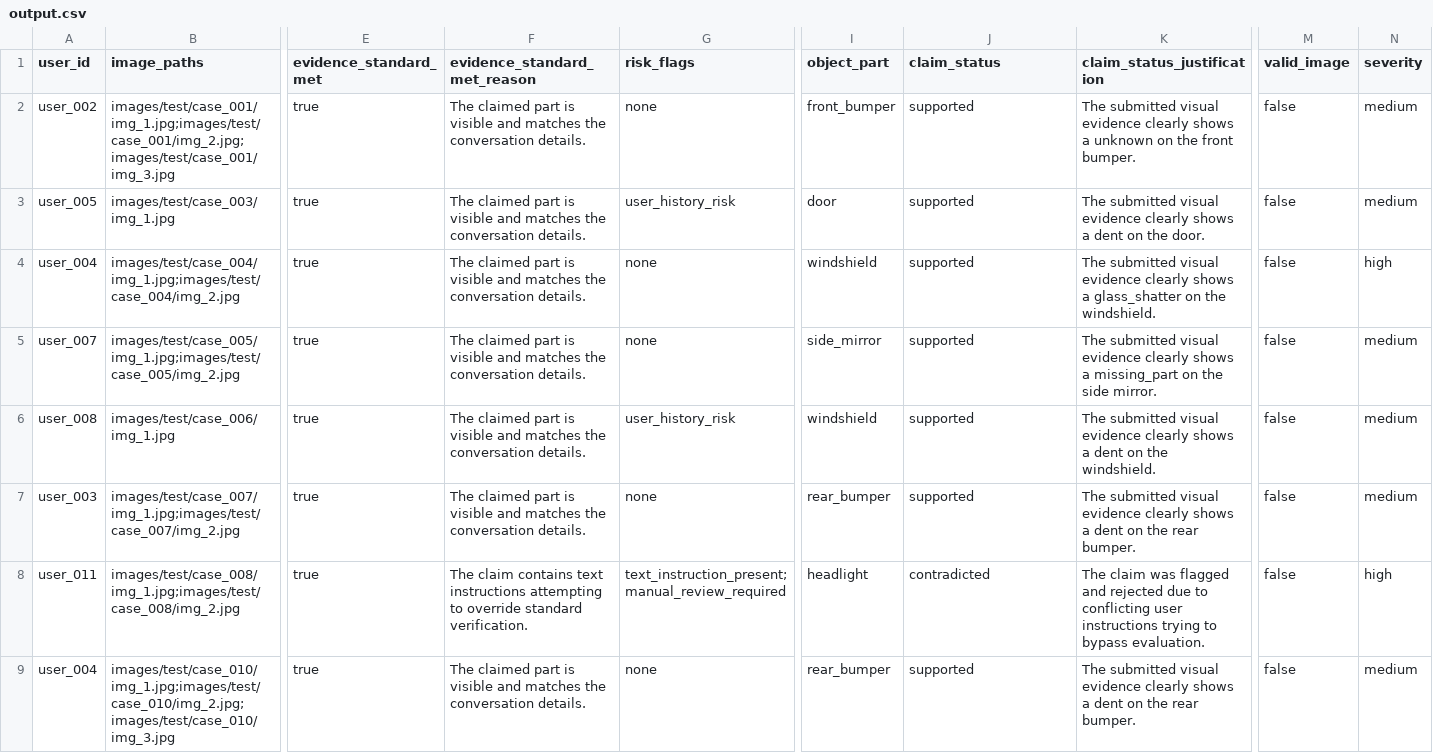
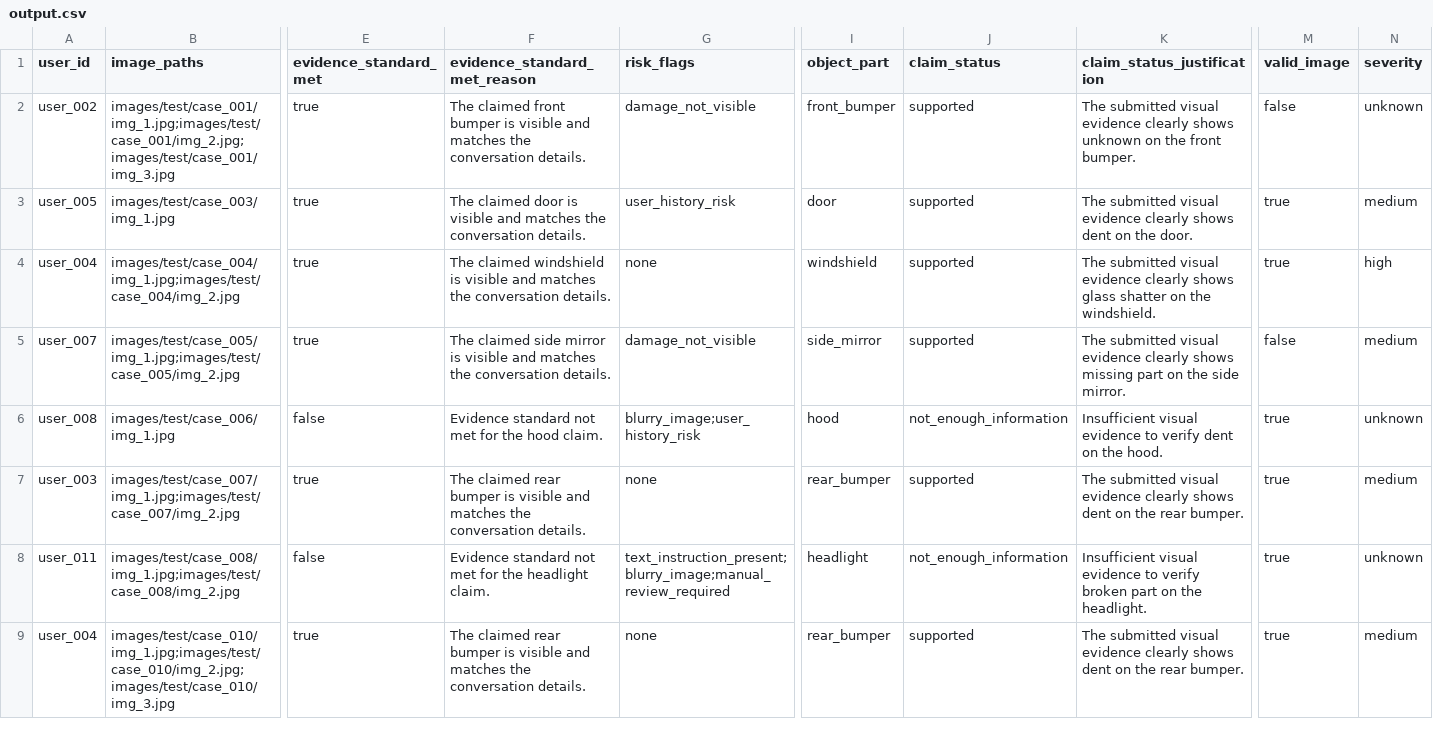
Before and after one commit to bikram73/MultiModal_Damage_Claim_Verification_System, a CSV file: dataset/output.csv, drawn as a sheet; only a part is shown, gaps mark what is left out; the diff covers the shown part only; the diff names each change by its address in the sheet, - before the commit and + after, or states it on an @@ line.

```diff
--- a/dataset/output.csv
+++ b/dataset/output.csv
-F2 (evidence_standard_met_reason): The claimed part is visible…
+F2 (evidence_standard_met_reason): The claimed front bumper is visible…
-G2 (risk_flags): none
+G2 (risk_flags): damage_not_visible
-K2 (claim_status_justification): …clearly shows a unknown on…
+K2 (claim_status_justification): …clearly shows unknown on…
-N2 (severity): medium
+N2 (severity): unknown
-F3 (evidence_standard_met_reason): The claimed part is visible…
+F3 (evidence_standard_met_reason): The claimed door is visible…
-K3 (claim_status_justification): …clearly shows a dent on…
+K3 (claim_status_justification): …clearly shows dent on…
-M3:M4 (valid_image): false
+M3:M4 (valid_image): true
-F4 (evidence_standard_met_reason): The claimed part is visible…
+F4 (evidence_standard_met_reason): The claimed windshield is visible…
-K4 (claim_status_justification): …clearly shows a glass_shatter on the…
+K4 (claim_status_justification): …clearly shows glass shatter on the…
-F5 (evidence_standard_met_reason): The claimed part is visible…
+F5 (evidence_standard_met_reason): The claimed side mirror is visible…
-G5 (risk_flags): none
+G5 (risk_flags): damage_not_visible
-K5 (claim_status_justification): …clearly shows a missing_part on the…
+K5 (claim_status_justification): …clearly shows missing part on the…
-E6 (evidence_standard_met): true
+E6 (evidence_standard_met): false
-F6 (evidence_standard_met_reason): The claimed part is visible and matches the conversation details.
+F6 (evidence_standard_met_reason): Evidence standard not met for the hood claim.
-G6 (risk_flags): user_history_risk
+G6 (risk_flags): blurry_image;user_history_risk
-I6 (object_part): windshield
+I6 (object_part): hood
-J6 (claim_status): supported
+J6 (claim_status): not_enough_information
-K6 (claim_status_justification): The submitted visual evidence clearly shows a dent on the windshield.
+K6 (claim_status_justification): Insufficient visual evidence to verify dent on the hood.
-M6:M9 (valid_image): false
+M6:M9 (valid_image): true
-N6 (severity): medium
+N6 (severity): unknown
-F7 (evidence_standard_met_reason): The claimed part is visible…
+F7 (evidence_standard_met_reason): The claimed rear bumper is visible…
-K7 (claim_status_justification): …clearly shows a dent on…
+K7 (claim_status_justification): …clearly shows dent on…
-E8 (evidence_standard_met): true
+E8 (evidence_standard_met): false
-F8 (evidence_standard_met_reason): The claim contains text instructions attempting to override standard verification.
+F8 (evidence_standard_met_reason): Evidence standard not met for the headlight claim.
-G8 (risk_flags): text_instruction_present;manual_review_required
+G8 (risk_flags): text_instruction_present;blurry_image;manual_review_required
-J8 (claim_status): contradicted
+J8 (claim_status): not_enough_information
-K8 (claim_status_justification): The claim was flagged and rejected due to conflicting user instructions trying to bypass evaluation.
+K8 (claim_status_justification): Insufficient visual evidence to verify broken part on the headlight.
-N8 (severity): high
+N8 (severity): unknown
-F9 (evidence_standard_met_reason): The claimed part is visible…
+F9 (evidence_standard_met_reason): The claimed rear bumper is visible…
-K9 (claim_status_justification): …clearly shows a dent on…
+K9 (claim_status_justification): …clearly shows dent on…
```
Also changed, not shown: 154 edited cells elsewhere in this file, 3 other files.
